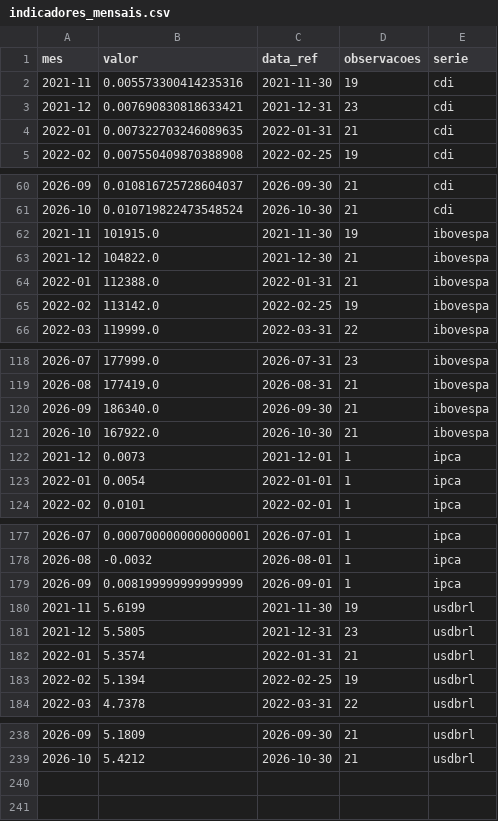
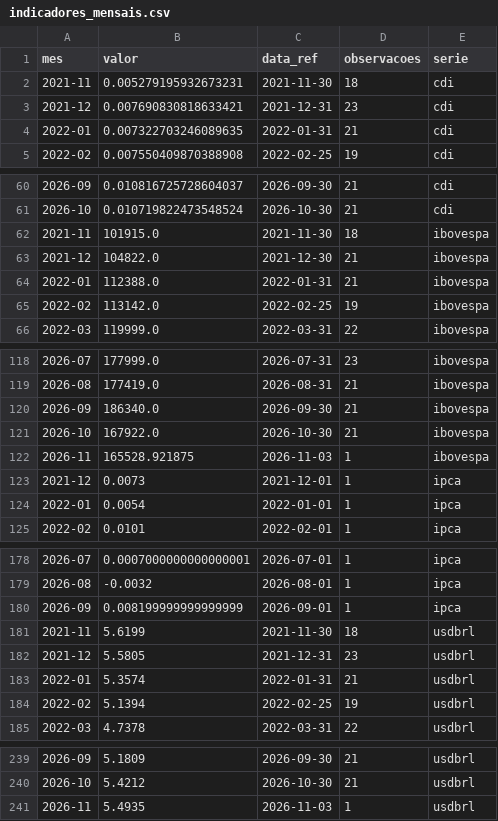
Before and after one commit to christianbicalho/veneto-market-insight, a CSV file: data/curated/indicadores_mensais.csv, drawn as a sheet; only a part is shown, gaps mark what is left out.

```diff
--- a/data/curated/indicadores_mensais.csv
+++ b/data/curated/indicadores_mensais.csv
@@ -1,3 +1,3 @@
 mes,valor,data_ref,observacoes,serie
-2021-11,0.005573300414235316,2021-11-30,19,cdi
+2021-11,0.005279195932673231,2021-11-30,18,cdi
 2021-12,0.007690830818633421,2021-12-31,23,cdi
@@ -61,3 +61,3 @@ mes,valor,data_ref,observacoes,serie
 2026-10,0.010719822473548524,2026-10-30,21,cdi
-2021-11,101915.0,2021-11-30,19,ibovespa
+2021-11,101915.0,2021-11-30,18,ibovespa
 2021-12,104822.0,2021-12-30,21,ibovespa
@@ -121,2 +121,3 @@ mes,valor,data_ref,observacoes,serie
 2026-10,167922.0,2026-10-30,21,ibovespa
+2026-11,165528.921875,2026-11-03,1,ibovespa
 2021-12,0.0073,2021-12-01,1,ipca
@@ -179,3 +180,3 @@ mes,valor,data_ref,observacoes,serie
 2026-09,0.008199999999999999,2026-09-01,1,ipca
-2021-11,5.6199,2021-11-30,19,usdbrl
+2021-11,5.6199,2021-11-30,18,usdbrl
 2021-12,5.5805,2021-12-31,23,usdbrl
@@ -239 +240,2 @@ mes,valor,data_ref,observacoes,serie
 2026-10,5.4212,2026-10-30,21,usdbrl
+2026-11,5.4935,2026-11-03,1,usdbrl
```
Also changed, not shown: data/curated/indicadores_diarios.csv, 5 other files.
